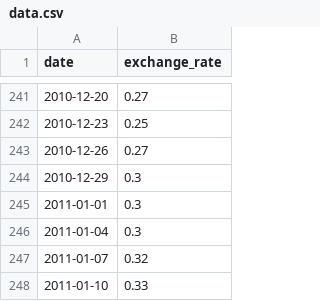
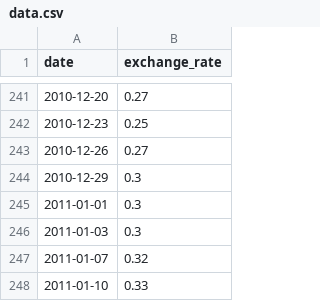
Before and after one commit to OwnerOfJK/HomeOf42, a CSV file: Core_Curriculum_Projects/Rank05/cpp/cpp09/ex00/assets/data.csv, drawn as a sheet; only a part is shown, gaps mark what is left out.

```diff
--- a/Core_Curriculum_Projects/Rank05/cpp/cpp09/ex00/assets/data.csv
+++ b/Core_Curriculum_Projects/Rank05/cpp/cpp09/ex00/assets/data.csv
@@ -245,3 +245,3 @@ date,exchange_rate
 2011-01-01,0.3
-2011-01-04,0.3
+2011-01-03,0.3
 2011-01-07,0.32
```
Also changed, not shown: 2 other files.
